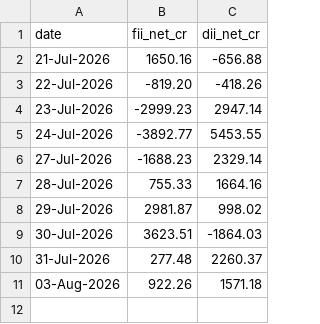
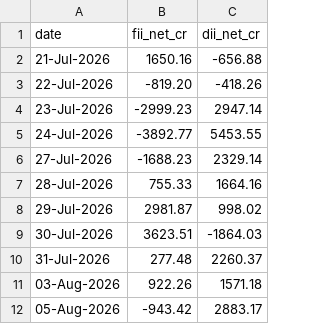
Before and after one commit to adarahman/mTerminals, a CSV file: runtime/cache/nse_fii_dii_flow_history.csv, drawn as a sheet; the diff names each change by its address in the sheet, - before the commit and + after, or states it on an @@ line.

```diff
--- a/runtime/cache/nse_fii_dii_flow_history.csv
+++ b/runtime/cache/nse_fii_dii_flow_history.csv
+row 12: 05-Aug-2026 | -943.42 | 2883.17
```
Also changed, not shown: 8 other files.
